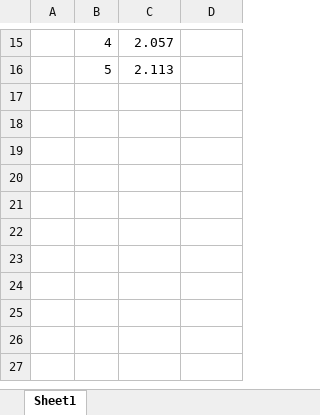
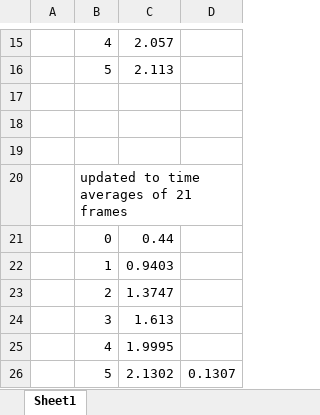
Before and after one commit to benbeeler/spreadsheets, an Excel workbook: SALT/UCl3_cp2k_DOS.xlsx, sheet Sheet1, drawn as a sheet; only a part is shown, gaps mark what is left out; values as stored, in another font and other column widths than the file's, no borders; charts and pictures not drawn; the diff names each change by its address in the sheet, - before the commit and + after, or states it on an @@ line.

```diff
--- a/SALT/UCl3_cp2k_DOS.xlsx (sheet Sheet1)
+++ b/SALT/UCl3_cp2k_DOS.xlsx (sheet Sheet1)
+row 17: (empty)
+row 18: (empty)
+row 19: (empty)
+row 20:  | updated to time averages of 21 frames
+row 21:  | 0 | 0.44
+row 22:  | 1 | 0.9403
+row 23:  | 2 | 1.3747
+row 24:  | 3 | 1.613
+row 25:  | 4 | 1.9995
+row 26:  | 5 | 2.1302 | 0.1307
```
Also changed, not shown: charts or pictures, SALT/LiCl_KCl_UCl3_new.xlsx.
